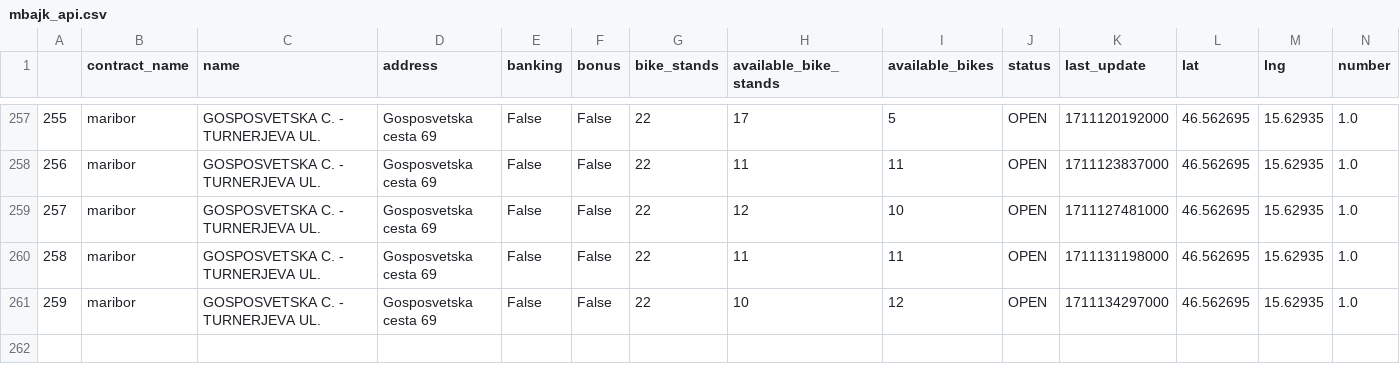
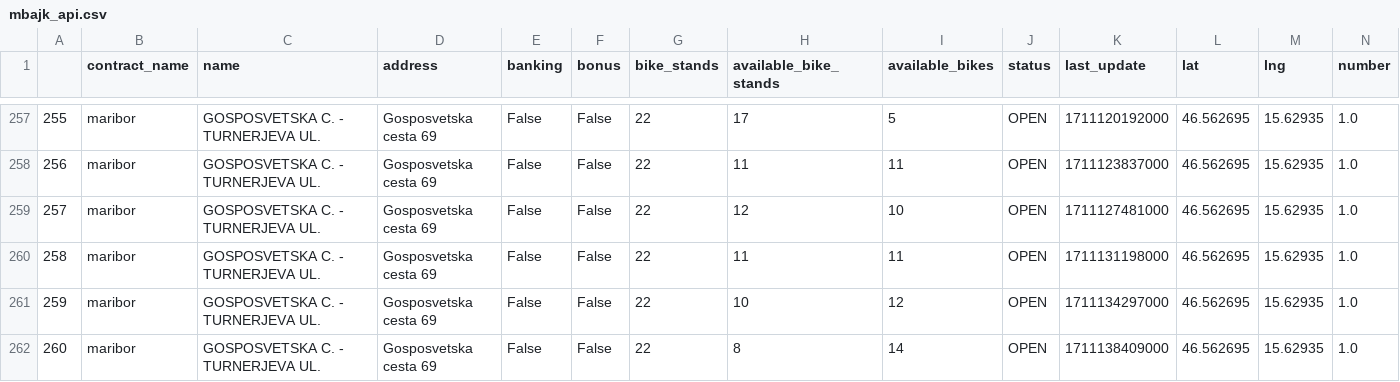
Before and after one commit to NikolaVilar/IIS, a CSV file: data/raw/mbajk/mbajk_api.csv, drawn as a sheet; only a part is shown, gaps mark what is left out.

Commit message:
gitbot: fetch data

```diff
--- a/data/raw/mbajk/mbajk_api.csv
+++ b/data/raw/mbajk/mbajk_api.csv
@@ -261 +261,2 @@
 259,maribor,GOSPOSVETSKA C. - TURNERJEVA UL.,Gosposvetska cesta 69,False,False,22,10,12,OPEN,1711134297000,46.562695,15.62935,1.0
+260,maribor,GOSPOSVETSKA C. - TURNERJEVA UL.,Gosposvetska cesta 69,False,False,22,8,14,OPEN,1711138409000,46.562695,15.62935,1.0
```
Also changed, not shown: data/processed/data.csv.
